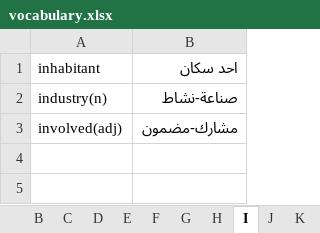
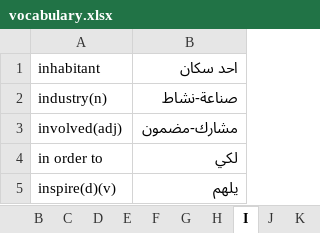
Before and after one commit to ctim2024/tutorials, an Excel workbook: english/vocabulary.xlsx, sheet I, drawn as a sheet; values as stored, in another font and other column widths than the file's, no borders; the diff names each change by its address in the sheet, - before the commit and + after, or states it on an @@ line.

```diff
--- a/english/vocabulary.xlsx (sheet I)
+++ b/english/vocabulary.xlsx (sheet I)
+row 4: in order to | لكي
+row 5: inspire(d)(v) | يلهم
```
Also changed, not shown: sheet C, sheet V, sheet R, sheet S, sheet P, sheet E, 10 more sheets, 1 other file.
